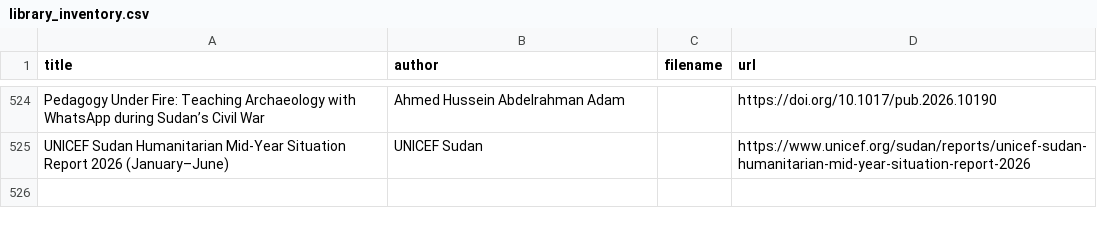
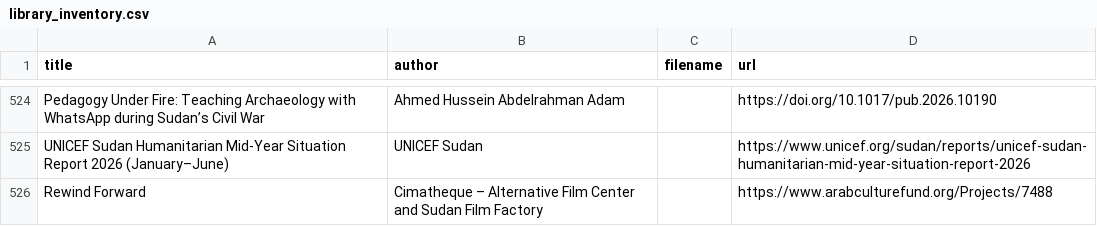
Before and after one commit to beewax/Kandaka, a CSV file: library_inventory.csv, drawn as a sheet; only a part is shown, gaps mark what is left out.

Commit message:
Add verified Rewind Forward bilingual Library profile

```diff
--- a/library_inventory.csv
+++ b/library_inventory.csv
@@ -525 +525,2 @@ Pedagogy Under Fire: Teaching Archaeology with WhatsApp during Sudan’s Civil W
 UNICEF Sudan Humanitarian Mid-Year Situation Report 2026 (January–June),UNICEF Sudan,,https://www.unicef.org/sudan/reports/unicef-sudan-humanitarian-mid-year-situation-report-2026
+Rewind Forward,Cimatheque – Alternative Film Center and Sudan Film Factory,,https://www.arabculturefund.org/Projects/7488
```
Also changed, not shown: 4 other files.
